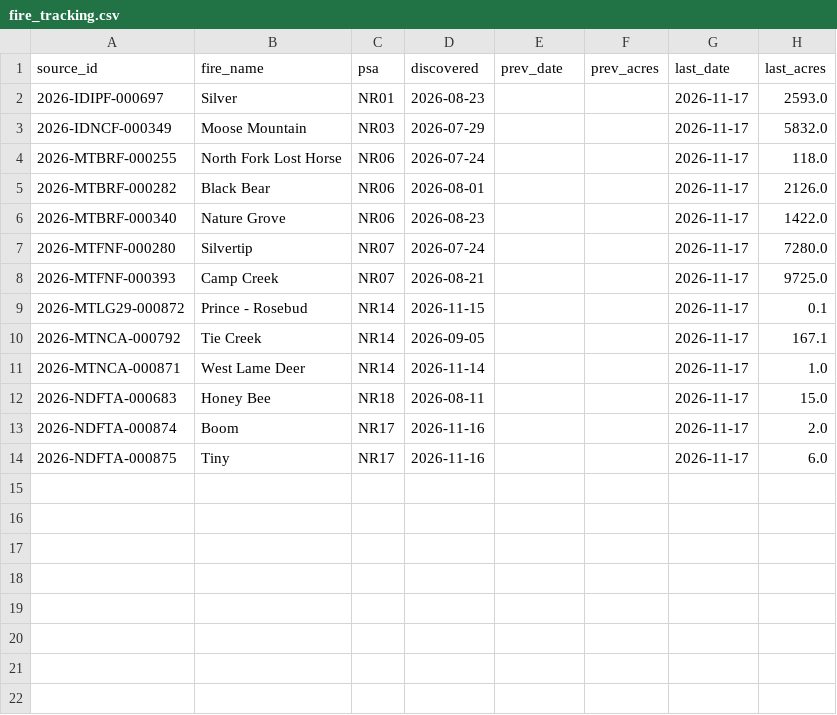
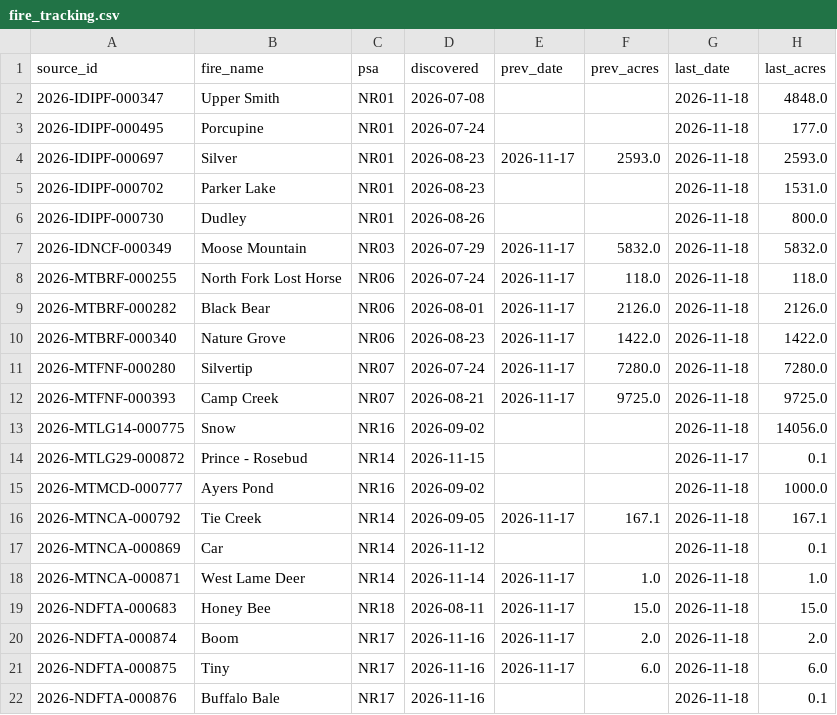
Before and after one commit to SWCCFireWx/ps-seasonal-verification, a CSV file: data/NR/fire_tracking.csv, drawn as a sheet.

```diff
--- a/data/NR/fire_tracking.csv
+++ b/data/NR/fire_tracking.csv
@@ -1,14 +1,22 @@
 source_id,fire_name,psa,discovered,prev_date,prev_acres,last_date,last_acres
-2026-IDIPF-000697,Silver,NR01,2026-08-23,,,2026-11-17,2593.0
-2026-IDNCF-000349,Moose Mountain,NR03,2026-07-29,,,2026-11-17,5832.0
-2026-MTBRF-000255,North Fork Lost Horse,NR06,2026-07-24,,,2026-11-17,118.0
-2026-MTBRF-000282,Black Bear,NR06,2026-08-01,,,2026-11-17,2126.0
-2026-MTBRF-000340,Nature Grove,NR06,2026-08-23,,,2026-11-17,1422.0
-2026-MTFNF-000280,Silvertip,NR07,2026-07-24,,,2026-11-17,7280.0
-2026-MTFNF-000393,Camp Creek,NR07,2026-08-21,,,2026-11-17,9725.0
+2026-IDIPF-000347,Upper Smith,NR01,2026-07-08,,,2026-11-18,4848.0
+2026-IDIPF-000495,Porcupine,NR01,2026-07-24,,,2026-11-18,177.0
+2026-IDIPF-000697,Silver,NR01,2026-08-23,2026-11-17,2593.0,2026-11-18,2593.0
+2026-IDIPF-000702,Parker Lake,NR01,2026-08-23,,,2026-11-18,1531.0
+2026-IDIPF-000730,Dudley,NR01,2026-08-26,,,2026-11-18,800.0
+2026-IDNCF-000349,Moose Mountain,NR03,2026-07-29,2026-11-17,5832.0,2026-11-18,5832.0
+2026-MTBRF-000255,North Fork Lost Horse,NR06,2026-07-24,2026-11-17,118.0,2026-11-18,118.0
+2026-MTBRF-000282,Black Bear,NR06,2026-08-01,2026-11-17,2126.0,2026-11-18,2126.0
+2026-MTBRF-000340,Nature Grove,NR06,2026-08-23,2026-11-17,1422.0,2026-11-18,1422.0
+2026-MTFNF-000280,Silvertip,NR07,2026-07-24,2026-11-17,7280.0,2026-11-18,7280.0
+2026-MTFNF-000393,Camp Creek,NR07,2026-08-21,2026-11-17,9725.0,2026-11-18,9725.0
+2026-MTLG14-000775,Snow,NR16,2026-09-02,,,2026-11-18,14056.0
 2026-MTLG29-000872,Prince - Rosebud,NR14,2026-11-15,,,2026-11-17,0.1
-2026-MTNCA-000792,Tie Creek,NR14,2026-09-05,,,2026-11-17,167.1
-2026-MTNCA-000871,West Lame Deer,NR14,2026-11-14,,,2026-11-17,1.0
-2026-NDFTA-000683,Honey Bee,NR18,2026-08-11,,,2026-11-17,15.0
-2026-NDFTA-000874,Boom,NR17,2026-11-16,,,2026-11-17,2.0
-2026-NDFTA-000875,Tiny,NR17,2026-11-16,,,2026-11-17,6.0
+2026-MTMCD-000777,Ayers Pond,NR16,2026-09-02,,,2026-11-18,1000.0
+2026-MTNCA-000792,Tie Creek,NR14,2026-09-05,2026-11-17,167.1,2026-11-18,167.1
+2026-MTNCA-000869,Car,NR14,2026-11-12,,,2026-11-18,0.1
+2026-MTNCA-000871,West Lame Deer,NR14,2026-11-14,2026-11-17,1.0,2026-11-18,1.0
+2026-NDFTA-000683,Honey Bee,NR18,2026-08-11,2026-11-17,15.0,2026-11-18,15.0
+2026-NDFTA-000874,Boom,NR17,2026-11-16,2026-11-17,2.0,2026-11-18,2.0
+2026-NDFTA-000875,Tiny,NR17,2026-11-16,2026-11-17,6.0,2026-11-18,6.0
+2026-NDFTA-000876,Buffalo Bale,NR17,2026-11-16,,,2026-11-18,0.1
```
Also changed, not shown: data/EA/fire_tracking.csv, data/EA/starts.csv, 20 other files.
